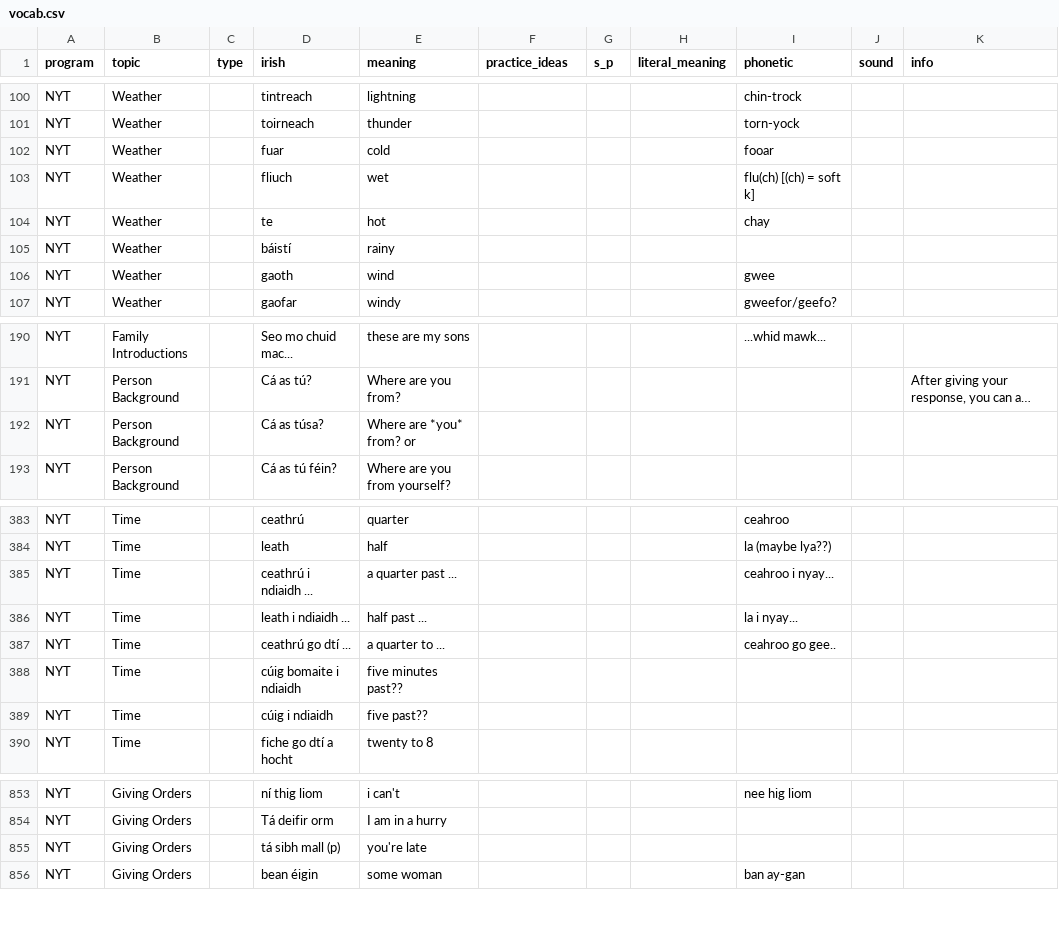
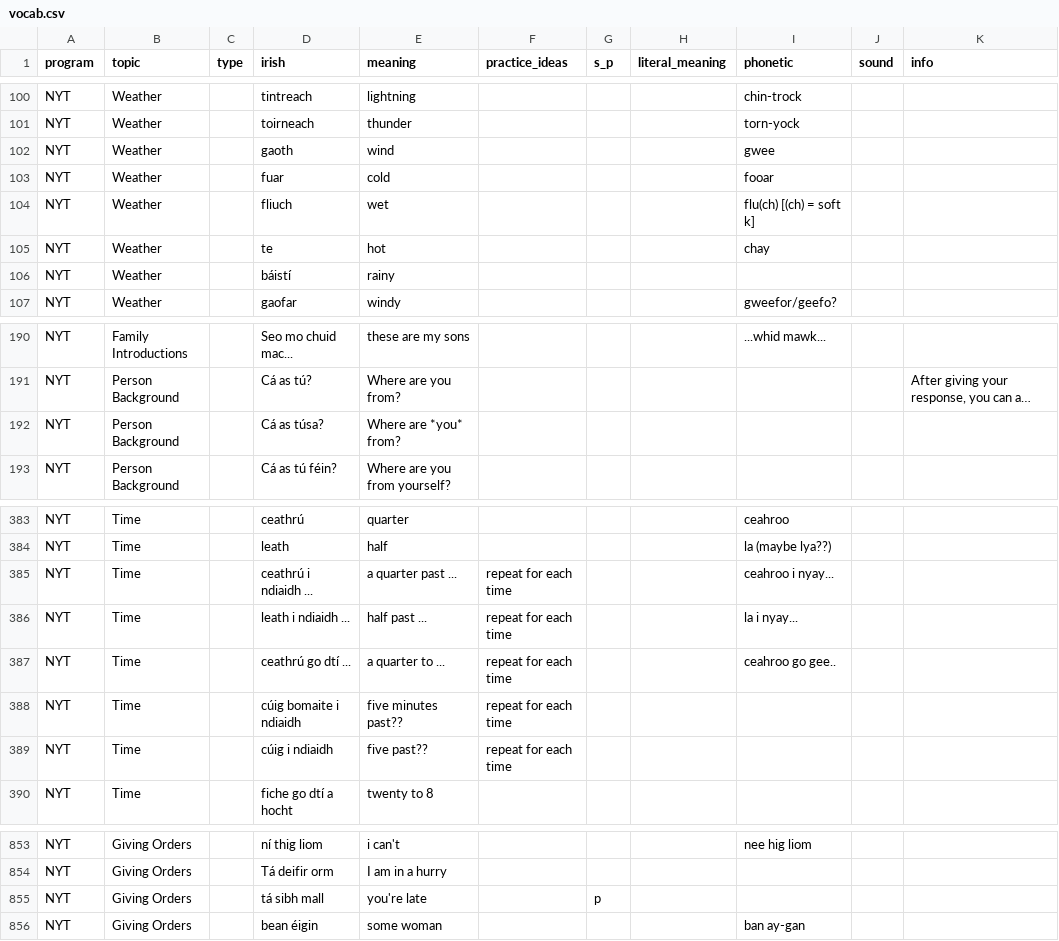
Before and after one commit to michaelw730/irish, a CSV file: vocab.csv, drawn as a sheet; only a part is shown, gaps mark what is left out; long unchanged cells end in …; the diff names each change by its address in the sheet, - before the commit and + after, or states it on an @@ line.

```diff
--- a/vocab.csv
+++ b/vocab.csv
@@ row 106 moved to row 102: NYT @@
-E192 (meaning): Where are *you* from? or
+E192 (meaning): Where are *you* from?
-F385:F389 (practice_ideas): (empty)
+F385:F389 (practice_ideas): repeat for each time
-D855 (irish): tá sibh mall (p)
+D855 (irish): tá sibh mall
-G855 (s_p): (empty)
+G855 (s_p): p
```
Also changed, not shown: 1 other file.
